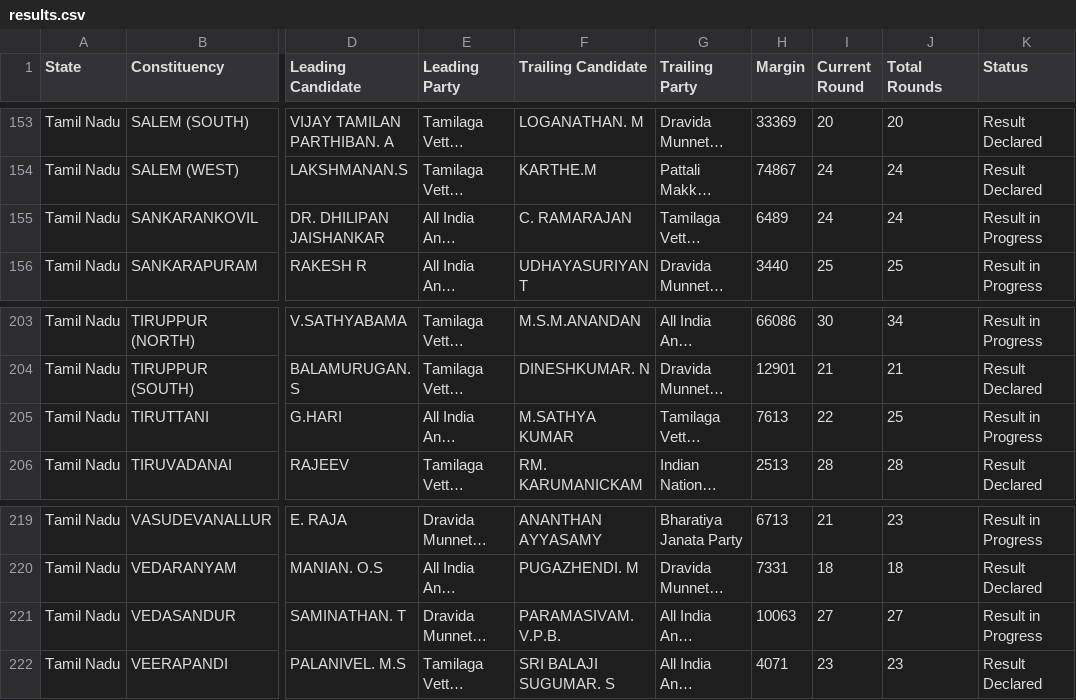
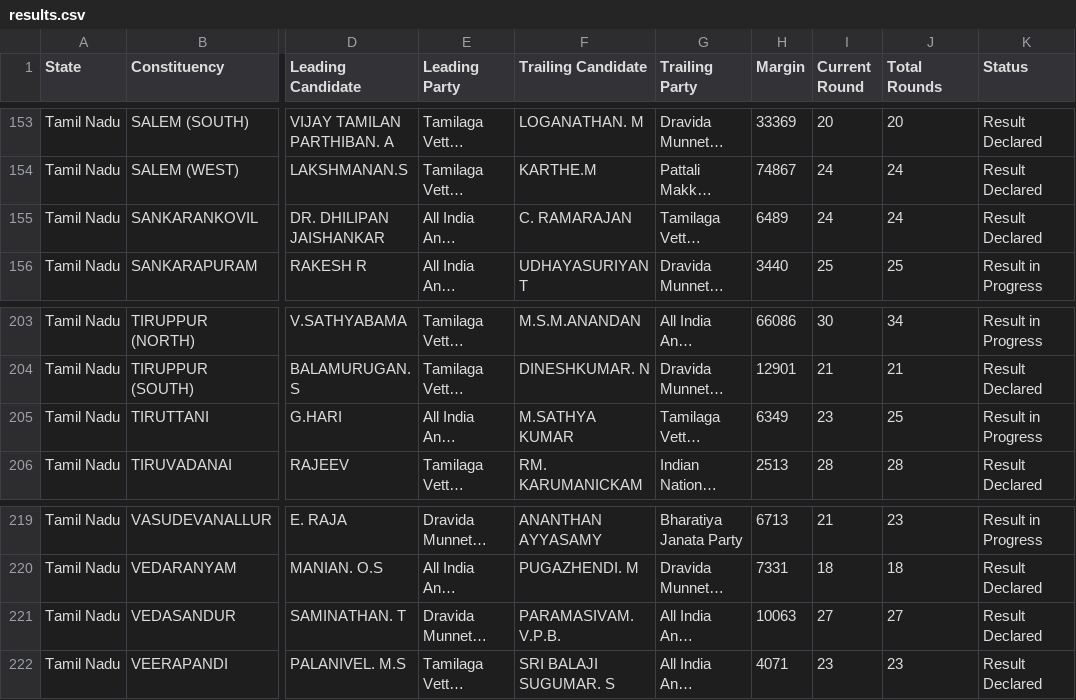
Before and after one commit to muthuishere/tnelection2026, a CSV file: results.csv, drawn as a sheet; only a part is shown, gaps mark what is left out; long unchanged cells end in …; the diff covers the shown part only; the diff names each change by its address in the sheet, - before the commit and + after, or states it on an @@ line.

Commit message:
auto: refresh results 2026-05-04T14:24Z

```diff
--- a/results.csv
+++ b/results.csv
-K155 (Status): Result in Progress
+K155 (Status): Result Declared
-H205 (Margin): 7613
+H205 (Margin): 6349
-I205 (Current Round): 22
+I205 (Current Round): 23
-K221 (Status): Result in Progress
+K221 (Status): Result Declared
```
Also changed, not shown: 11 edited cells elsewhere in this file, 1 other file.
